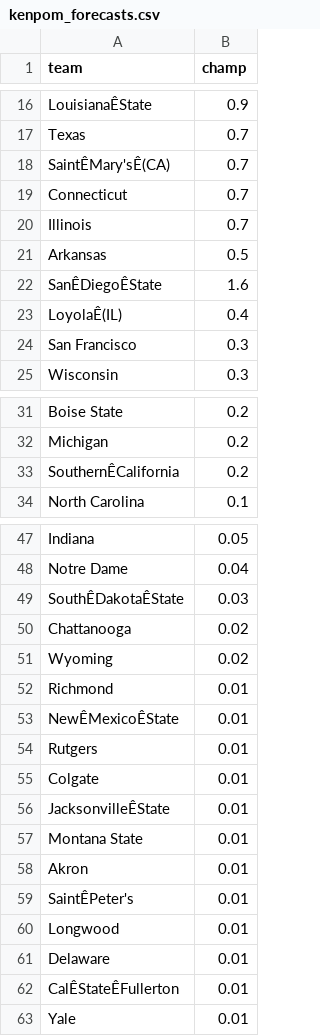
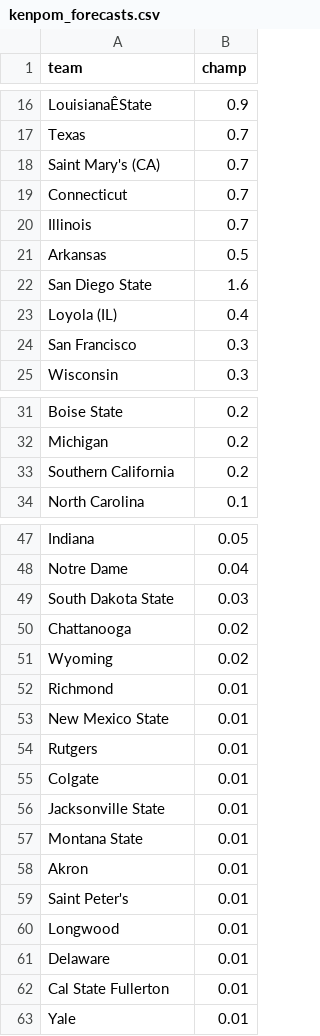
Before and after one commit to steodose/BlogPosts, a CSV file: March Madness 2022/kenpom_forecasts.csv, drawn as a sheet; only a part is shown, gaps mark what is left out; the diff covers the shown part only.

Commit message:
Add files via upload

```diff
--- a/March Madness 2022/kenpom_forecasts.csv
+++ b/March Madness 2022/kenpom_forecasts.csv
@@ -17,3 +17,3 @@ LouisianaÊState,0.9
 Texas,0.7
-SaintÊMary'sÊ(CA),0.7
+Saint Mary's (CA),0.7
 Connecticut,0.7
@@ -21,4 +21,4 @@ Illinois,0.7
 Arkansas,0.5
-SanÊDiegoÊState,1.6
-LoyolaÊ(IL),0.4
+San Diego State,1.6
+Loyola (IL),0.4
 San Francisco,0.3
@@ -32,3 +32,3 @@ Boise State,0.2
 Michigan,0.2
-SouthernÊCalifornia,0.2
+Southern California,0.2
 North Carolina,0.1
@@ -48,3 +48,3 @@ Indiana,0.05
 Notre Dame,0.04
-SouthÊDakotaÊState,0.03
+South Dakota State,0.03
 Chattanooga,0.02
@@ -52,12 +52,12 @@ Wyoming,0.02
 Richmond,0.01
-NewÊMexicoÊState,0.01
+New Mexico State,0.01
 Rutgers,0.01
 Colgate,0.01
-JacksonvilleÊState,0.01
+Jacksonville State,0.01
 Montana State,0.01
 Akron,0.01
-SaintÊPeter's,0.01
+Saint Peter's,0.01
 Longwood,0.01
 Delaware,0.01
-CalÊStateÊFullerton,0.01
+Cal State Fullerton,0.01
 Yale,0.01
```
Also changed, not shown: 3 edited cells elsewhere in this file.
